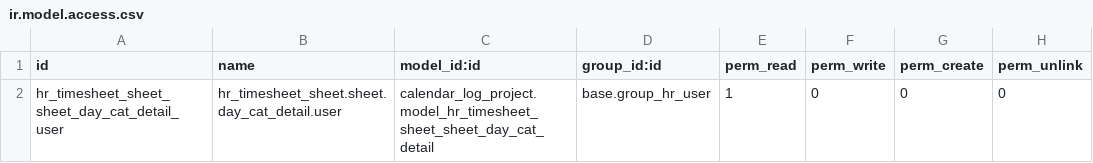
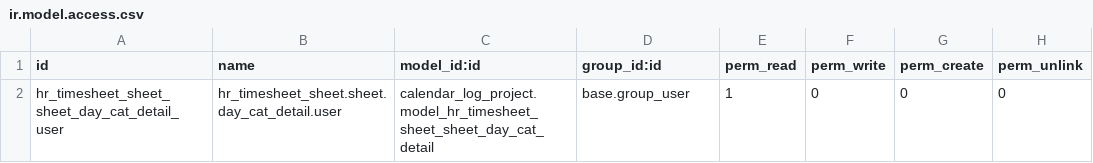
Before and after one commit to OpenAT/odoo_v8.0, a CSV file: addons-own/calendar_log_project/security/ir.model.access.csv, drawn as a sheet.

Commit message:
[IMP] Security for calendar_log_project cat day detail changed to any user

```diff
--- a/addons-own/calendar_log_project/security/ir.model.access.csv
+++ b/addons-own/calendar_log_project/security/ir.model.access.csv
@@ -1,2 +1,2 @@
 id,name,model_id:id,group_id:id,perm_read,perm_write,perm_create,perm_unlink
-hr_timesheet_sheet_sheet_day_cat_detail_user,hr_timesheet_sheet.sheet.day_cat_detail.user,calendar_log_project.model_hr_timesheet_sheet_sheet_day_cat_detail,base.group_hr_user,1,0,0,0
+hr_timesheet_sheet_sheet_day_cat_detail_user,hr_timesheet_sheet.sheet.day_cat_detail.user,calendar_log_project.model_hr_timesheet_sheet_sheet_day_cat_detail,base.group_user,1,0,0,0
```
